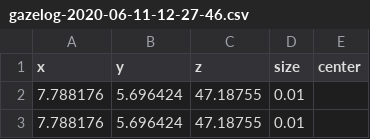
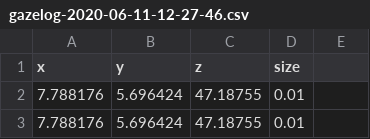
Before and after one commit to Ukonhattu/VR-Research, a CSV file: Data/Gazelog-2020-06-11-12-27-46/gazelog-2020-06-11-12-27-46.csv, drawn as a sheet; only a part is shown.

Commit message:
Update gazelog-2020-06-11-12-27-46.csv

```diff
--- a/Data/Gazelog-2020-06-11-12-27-46/gazelog-2020-06-11-12-27-46.csv
+++ b/Data/Gazelog-2020-06-11-12-27-46/gazelog-2020-06-11-12-27-46.csv
@@ -1,2 +1,2 @@
-x,y,z,size,center
+x,y,z,size
 7.788176,5.696424,47.18755,0.01
```
